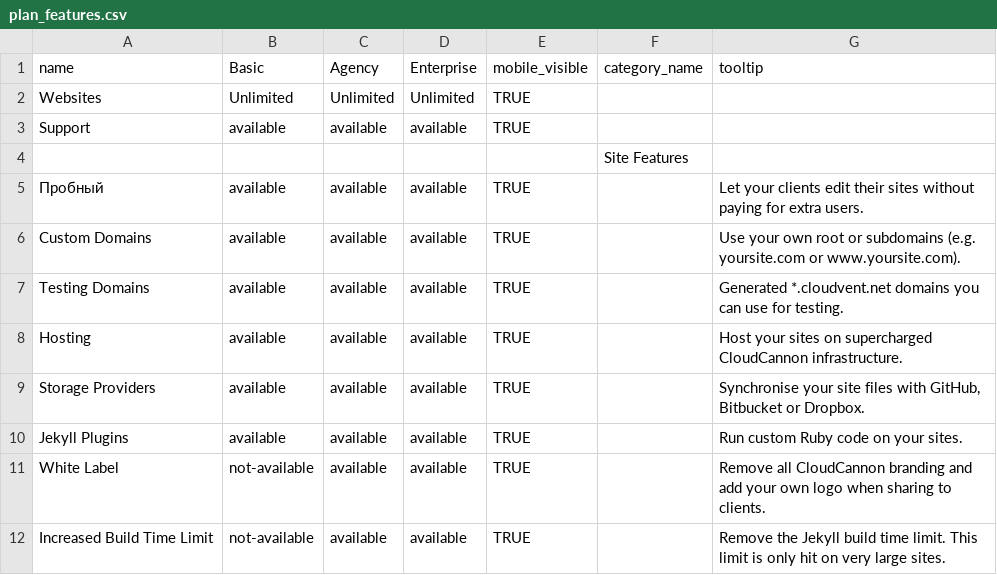
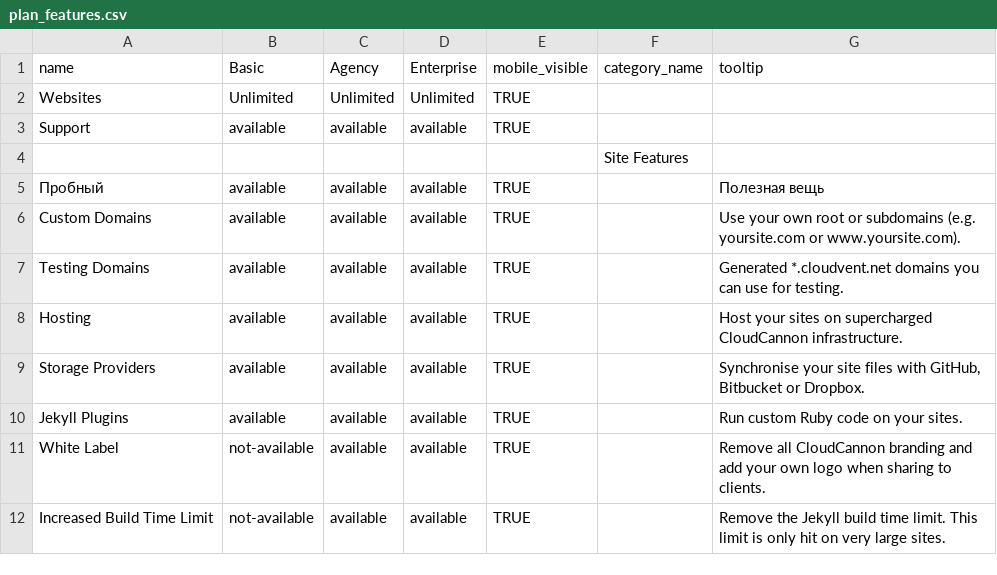
Before and after one commit to dennisd1/Marketing-Site, a CSV file: _data/plan_features.csv, drawn as a sheet; only a part is shown.

Commit message:
Updated plan_features.csv

```diff
--- a/_data/plan_features.csv
+++ b/_data/plan_features.csv
@@ -4,3 +4,3 @@ Support,available,available,available,TRUE,,
 ,,,,,Site Features,
-Пробный,available,available,available,TRUE,,Let your clients edit their sites without paying for extra users.
+Пробный,available,available,available,TRUE,,Полезная вещь
 Custom Domains,available,available,available,TRUE,,Use your own root or subdomains (e.g. yoursite.com or www.yoursite.com).
```
